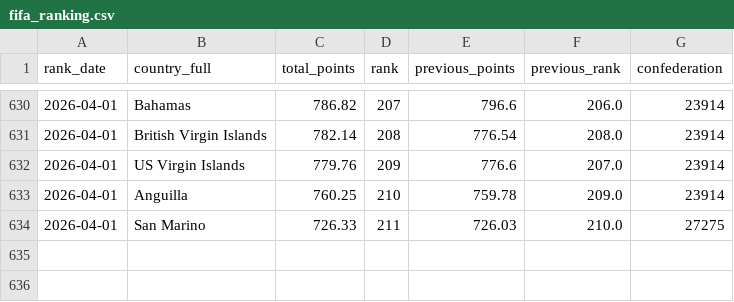
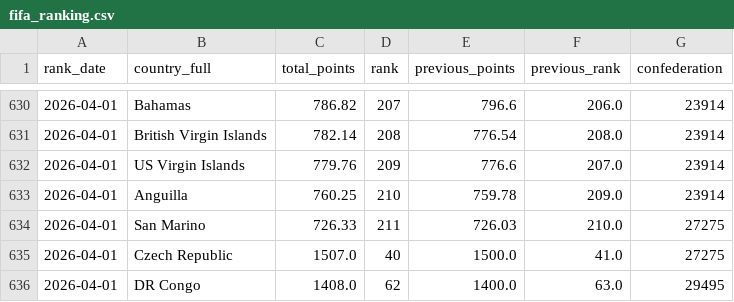
Before and after one commit to CyranoB/wc-simulation, a CSV file: spikes/01-validation/data/raw/fifa_ranking.csv, drawn as a sheet; only a part is shown, gaps mark what is left out.

```diff
--- a/spikes/01-validation/data/raw/fifa_ranking.csv
+++ b/spikes/01-validation/data/raw/fifa_ranking.csv
@@ -634 +634,3 @@ rank_date,country_full,total_points,rank,previous_points,previous_rank,confedera
 2026-04-01,San Marino,726.33,211,726.03,210.0,27275
+2026-04-01,Czech Republic,1507.0,40,1500.0,41.0,27275
+2026-04-01,DR Congo,1408.0,62,1400.0,63.0,29495
```
Also changed, not shown: spikes/01-validation/data/raw/elo_history.csv, 6 other files.
